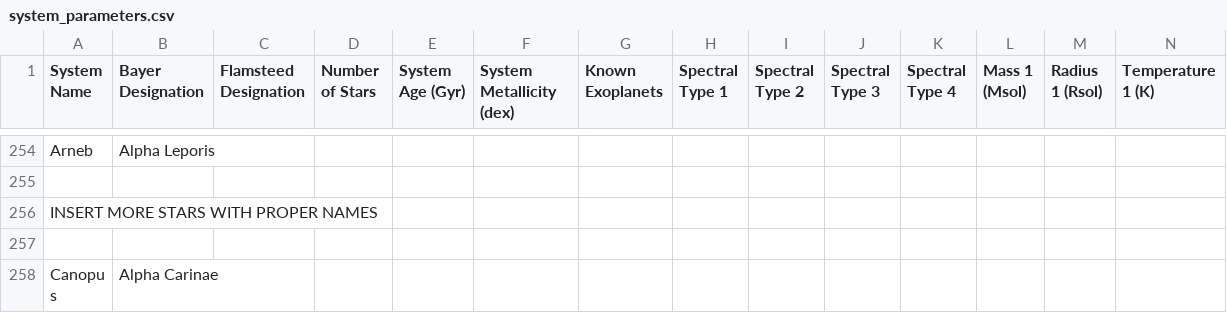
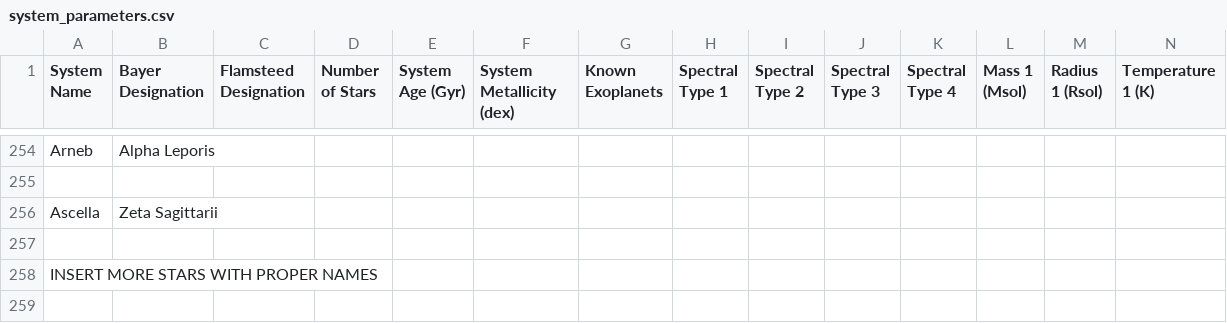
Before and after one commit to tcdoggett/gaia, a CSV file: src/planetary_system_data/system_parameters.csv, drawn as a sheet; only a part is shown, gaps mark what is left out; the shorter side is filled out with more unchanged rows; rows hold the shown columns only; the diff names each change by its address in the sheet, - before the commit and + after, or states it on an @@ line.

Commit message:
Update system_parameters.csv

```diff
--- a/src/planetary_system_data/system_parameters.csv
+++ b/src/planetary_system_data/system_parameters.csv
+row 256: Ascella | Zeta Sagittarii
+row 257: (empty)
```
